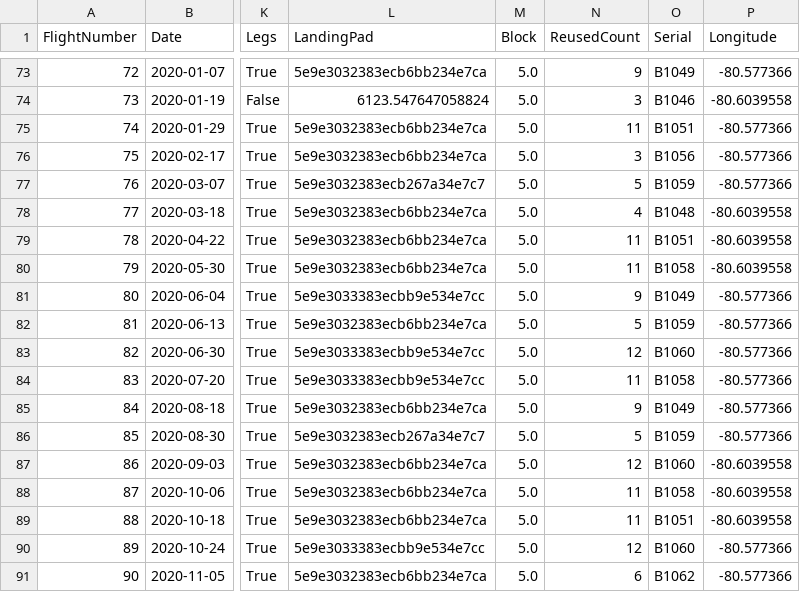
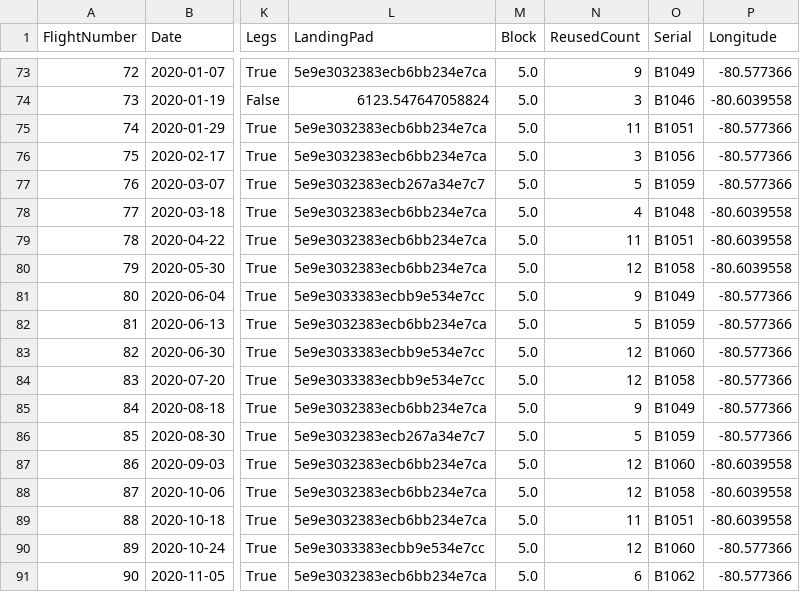
Before and after one commit to vadimsavenkov/Applied_DS_Capstone, a CSV file: dataset_part_1.csv, drawn as a sheet; only a part is shown, gaps mark what is left out; the diff names each change by its address in the sheet, - before the commit and + after, or states it on an @@ line.

Commit message:
Update dataset_part_1.csv

```diff
--- a/dataset_part_1.csv
+++ b/dataset_part_1.csv
-N80 (ReusedCount): 11
+N80 (ReusedCount): 12
-N84 (ReusedCount): 11
+N84 (ReusedCount): 12
-N88 (ReusedCount): 11
+N88 (ReusedCount): 12
```
